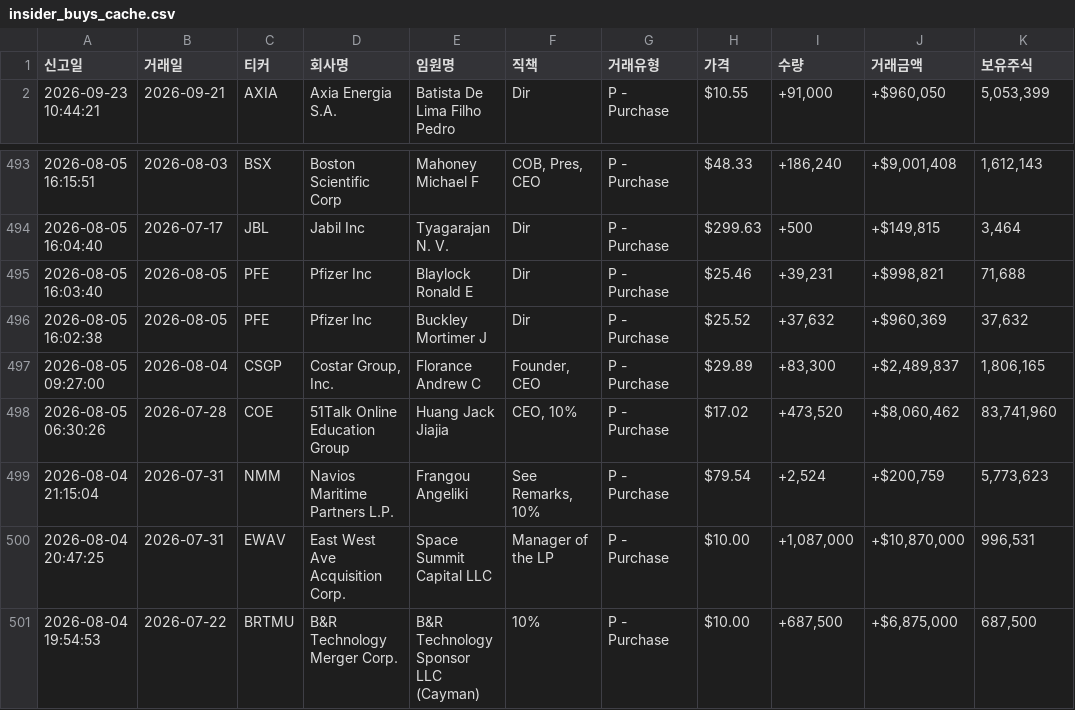
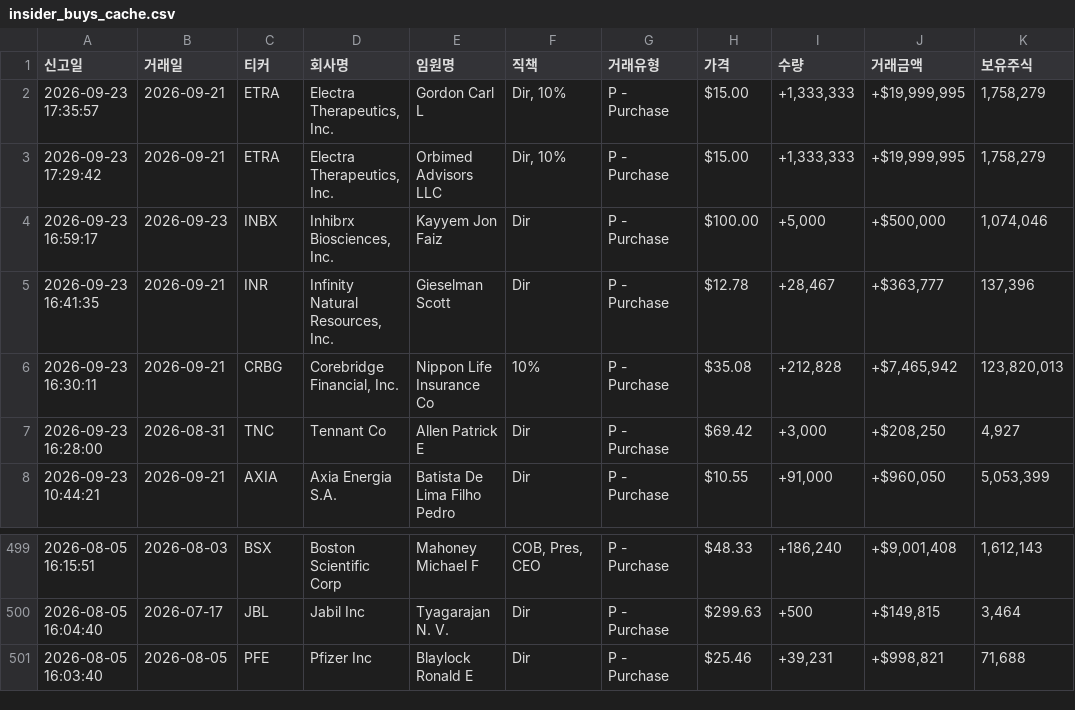
Before and after one commit to dicacros-gif/claude, a CSV file: data/insider_buys_cache.csv, drawn as a sheet; only a part is shown, gaps mark what is left out; removed rows and columns are numbered as before the commit, all else as after; the diff names each change by its address in the sheet, - before the commit and + after, or states it on an @@ line.

```diff
--- a/data/insider_buys_cache.csv
+++ b/data/insider_buys_cache.csv
+row 2: 2026-09-23 17:35:57 | 2026-09-21 | ETRA | Electra Therapeutics, Inc. | Gordon Carl L | Dir, 10% | P - Purchase | $15.00 | +1,333,333 | +$19,999,995 | 1,758,279
+row 3: 2026-09-23 17:29:42 | 2026-09-21 | ETRA | Electra Therapeutics, Inc. | Orbimed Advisors LLC | Dir, 10% | P - Purchase | $15.00 | +1,333,333 | +$19,999,995 | 1,758,279
+row 4: 2026-09-23 16:59:17 | 2026-09-23 | INBX | Inhibrx Biosciences, Inc. | Kayyem Jon Faiz | Dir | P - Purchase | $100.00 | +5,000 | +$500,000 | 1,074,046
+row 5: 2026-09-23 16:41:35 | 2026-09-21 | INR | Infinity Natural Resources, Inc. | Gieselman Scott | Dir | P - Purchase | $12.78 | +28,467 | +$363,777 | 137,396
+row 6: 2026-09-23 16:30:11 | 2026-09-21 | CRBG | Corebridge Financial, Inc. | Nippon Life Insurance Co | 10% | P - Purchase | $35.08 | +212,828 | +$7,465,942 | 123,820,013
+row 7: 2026-09-23 16:28:00 | 2026-08-31 | TNC | Tennant Co | Allen Patrick E | Dir | P - Purchase | $69.42 | +3,000 | +$208,250 | 4,927
-row 496: 2026-08-05 16:02:38 | 2026-08-05 | PFE | Pfizer Inc | Buckley Mortimer J | Dir | P - Purchase | $25.52 | +37,632 | +$960,369 | 37,632
-row 497: 2026-08-05 09:27:00 | 2026-08-04 | CSGP | Costar Group, Inc. | Florance Andrew C | Founder, CEO | P - Purchase | $29.89 | +83,300 | +$2,489,837 | 1,806,165
-row 498: 2026-08-05 06:30:26 | 2026-07-28 | COE | 51Talk Online Education Group | Huang Jack Jiajia | CEO, 10% | P - Purchase | $17.02 | +473,520 | +$8,060,462 | 83,741,960
-row 499: 2026-08-04 21:15:04 | 2026-07-31 | NMM | Navios Maritime Partners L.P. | Frangou Angeliki | See Remarks, 10% | P - Purchase | $79.54 | +2,524 | +$200,759 | 5,773,623
-row 500: 2026-08-04 20:47:25 | 2026-07-31 | EWAV | East West Ave Acquisition Corp. | Space Summit Capital LLC | Manager of the LP | P - Purchase | $10.00 | +1,087,000 | +$10,870,000 | 996,531
-row 501: 2026-08-04 19:54:53 | 2026-07-22 | BRTMU | B&R Technology Merger Corp. | B&R Technology Sponsor LLC (Cayman) | 10% | P - Purchase | $10.00 | +687,500 | +$6,875,000 | 687,500
```
Also changed, not shown: data/market_index_cache.csv, data/sector_perf_cache.csv, 5 other files.
